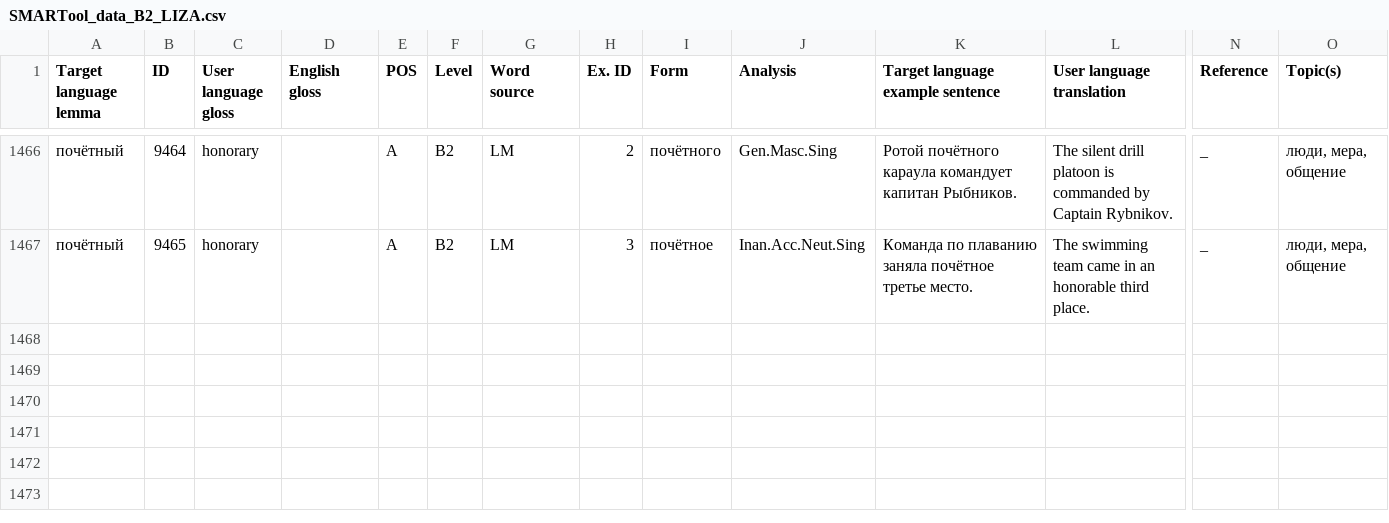
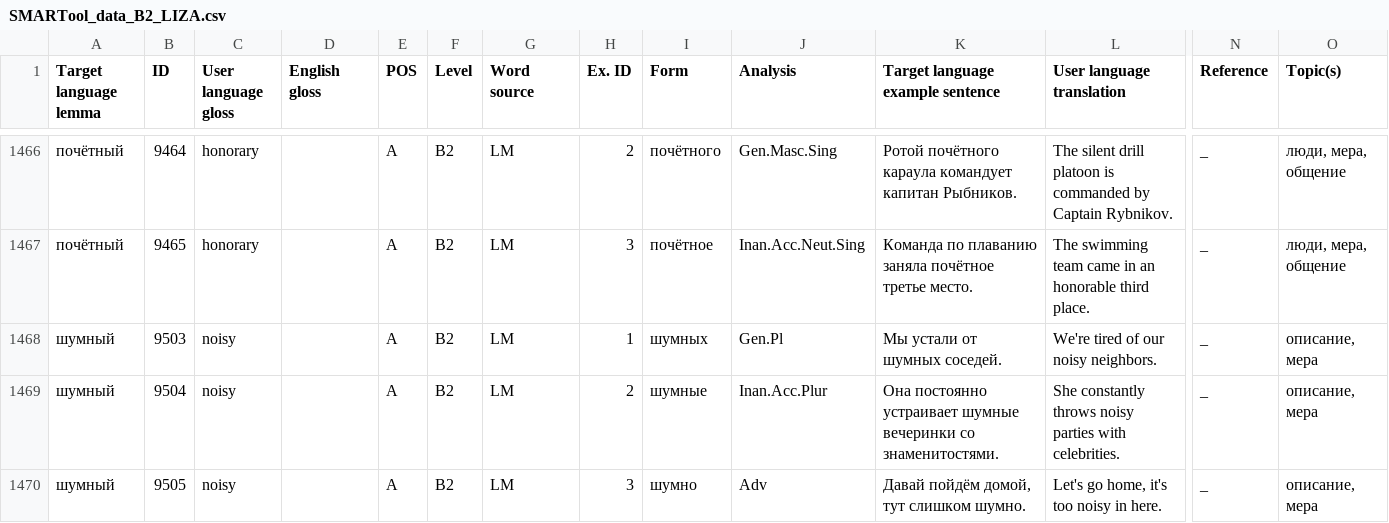
Before and after one commit to ddashon/data-rus-eng, a CSV file: SMARTool_data_B2_LIZA.csv, drawn as a sheet; only a part is shown, gaps mark what is left out; rows hold the shown columns only; the diff names each change by its address in the sheet, - before the commit and + after, or states it on an @@ line.

Commit message:
Update SMARTool_data_B2_LIZA.csv
add lines 1468-1470 (шумный)

```diff
--- a/SMARTool_data_B2_LIZA.csv
+++ b/SMARTool_data_B2_LIZA.csv
+row 1468: шумный | 9503 | noisy |  | A | B2 | LM | 1 | шумных | Gen.Pl | Мы устали от шумных соседей. | We're tired of our noisy neighbors. | _ | описание, мера
+row 1469: шумный | 9504 | noisy |  | A | B2 | LM | 2 | шумные | Inan.Acc.Plur | Она постоянно устраивает шумные вечеринки со знаменитостями. | She constantly throws noisy parties with celebrities. | _ | описание, мера
+row 1470: шумный | 9505 | noisy |  | A | B2 | LM | 3 | шумно | Adv | Давай пойдём домой, тут слишком шумно. | Let's go home, it's too noisy in here. | _ | описание, мера
```
